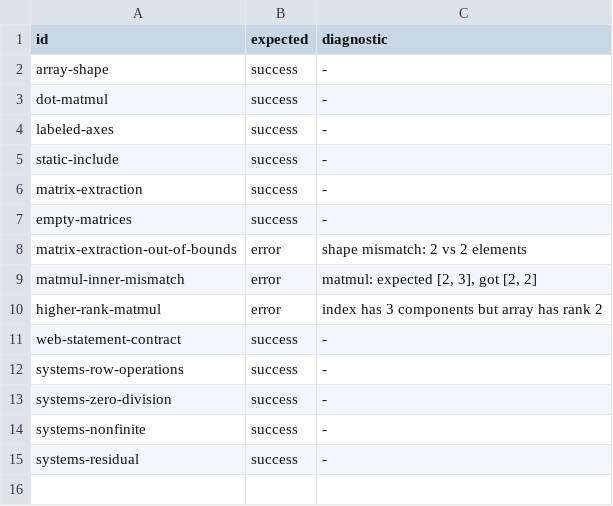
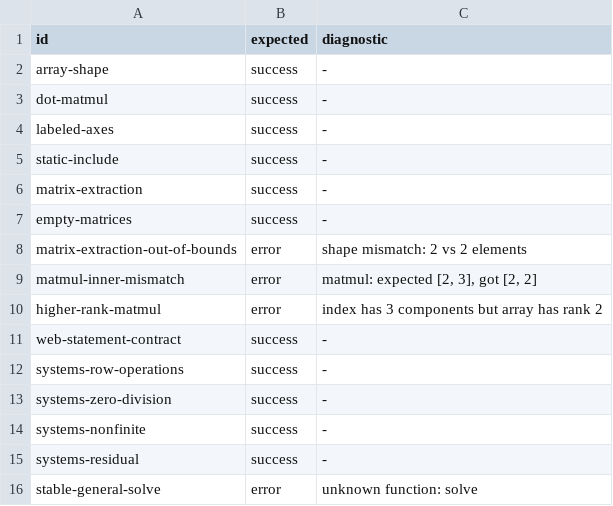
Before and after one commit to sw-ml-study/demo-linear-algebra, a TSV file: catalog/probes.tsv, drawn as a sheet; the diff names each change by its address in the sheet, - before the commit and + after, or states it on an @@ line.

Commit message:
Promote stable general solve blocker B2
Add a minimal solve(A, B) probe with two right-hand sides and pin the configured MLPL v0.20.0 diagnostic: unknown function: solve.

Record why finite guarded 2x2 teaching code remains sufficient for LA11-LA13 but cannot honestly serve as the production-quality least-squares foundation required by LA17.

Define upstream acceptance for robust pivoting, reusable multi-RHS behavior, Result diagnostics, rank and condition information, independent residual checks, and exact, singular, and ill-conditioned fixtures.

Full pre-commit gate passed: 15 capability probes, 14 CLI programs, 68 mlplunit tests, web generation, structure, assets, and curriculum audit.

```diff
--- a/catalog/probes.tsv
+++ b/catalog/probes.tsv
+row 16: stable-general-solve | error | unknown function: solve
```
Also changed, not shown: 7 other files.
